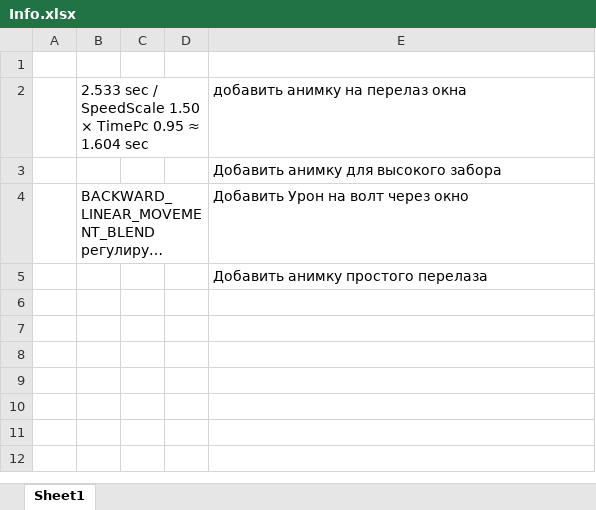
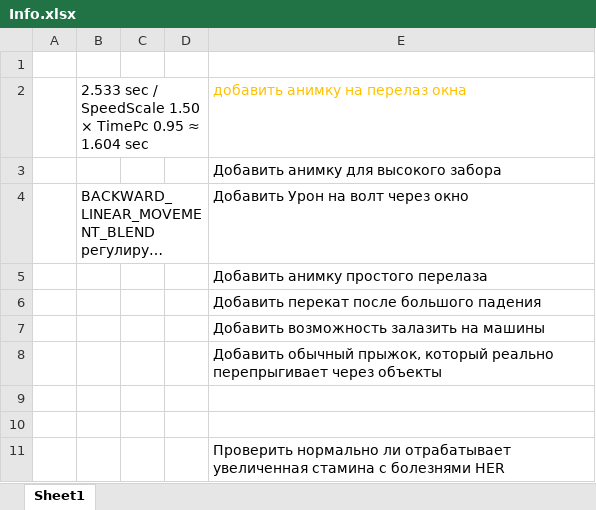
Before and after one commit to FrozenHeart247/ProjectParkour, an Excel workbook: Parkour/SourseFiles/Info.xlsx, sheet Sheet1, drawn as a sheet; long unchanged cells end in …; values as stored, in another font and other column widths than the file's, no borders; the diff names each change by its address in the sheet, - before the commit and + after, or states it on an @@ line.

```diff
--- a/Parkour/SourseFiles/Info.xlsx (sheet Sheet1)
+++ b/Parkour/SourseFiles/Info.xlsx (sheet Sheet1)
-E2 text colour: black
+E2 text colour: #FFC000
+row 6:  |  |  |  | Добавить перекат после большого падения
+row 7:  |  |  |  | Добавить возможность залазить на машины
+row 8:  |  |  |  | Добавить обычный прыжок, который реально перепрыгивает через объекты
+row 9: (empty)
+row 10: (empty)
+row 11:  |  |  |  | Проверить нормально ли отрабатывает увеличенная стамина с болезнями HER
```
Also changed, not shown: 33 other files.
